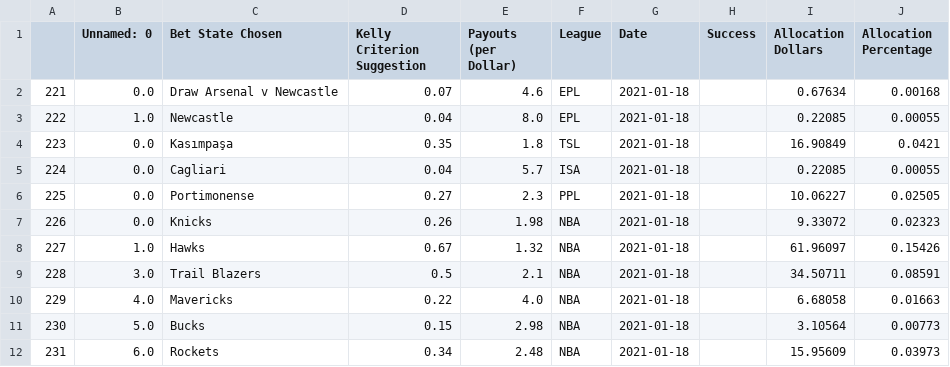
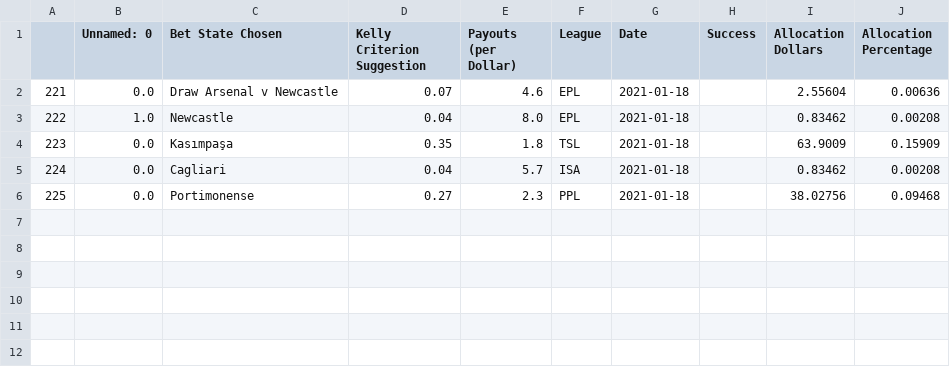
Before and after one commit to axz2000/sportsbook, a CSV file: masterScript/masterUpcoming.csv, drawn as a sheet.

```diff
--- a/masterScript/masterUpcoming.csv
+++ b/masterScript/masterUpcoming.csv
@@ -1,12 +1,6 @@
 ,Unnamed: 0,Bet State Chosen,Kelly Criterion Suggestion,Payouts (per Dollar),League,Date,Success,Allocation Dollars,Allocation Percentage
-221,0.0,Draw Arsenal v Newcastle,0.07,4.6,EPL,2021-01-18,,0.67634,0.00168
-222,1.0,Newcastle,0.04,8.0,EPL,2021-01-18,,0.22085,0.00055
-223,0.0,Kasımpaşa,0.35,1.8,TSL,2021-01-18,,16.90849,0.0421
-224,0.0,Cagliari,0.04,5.7,ISA,2021-01-18,,0.22085,0.00055
-225,0.0,Portimonense,0.27,2.3,PPL,2021-01-18,,10.06227,0.02505
-226,0.0,Knicks,0.26,1.98,NBA,2021-01-18,,9.33072,0.02323
-227,1.0,Hawks,0.67,1.32,NBA,2021-01-18,,61.96097,0.15426
-228,3.0,Trail Blazers,0.5,2.1,NBA,2021-01-18,,34.50711,0.08591
-229,4.0,Mavericks,0.22,4.0,NBA,2021-01-18,,6.68058,0.01663
-230,5.0,Bucks,0.15,2.98,NBA,2021-01-18,,3.10564,0.00773
-231,6.0,Rockets,0.34,2.48,NBA,2021-01-18,,15.95609,0.03973
+221,0.0,Draw Arsenal v Newcastle,0.07,4.6,EPL,2021-01-18,,2.55604,0.00636
+222,1.0,Newcastle,0.04,8.0,EPL,2021-01-18,,0.83462,0.00208
+223,0.0,Kasımpaşa,0.35,1.8,TSL,2021-01-18,,63.9009,0.15909
+224,0.0,Cagliari,0.04,5.7,ISA,2021-01-18,,0.83462,0.00208
+225,0.0,Portimonense,0.27,2.3,PPL,2021-01-18,,38.02756,0.09468
```
Also changed, not shown: masterScript/masterDaily.csv, masterScript/masterPush.csv.
